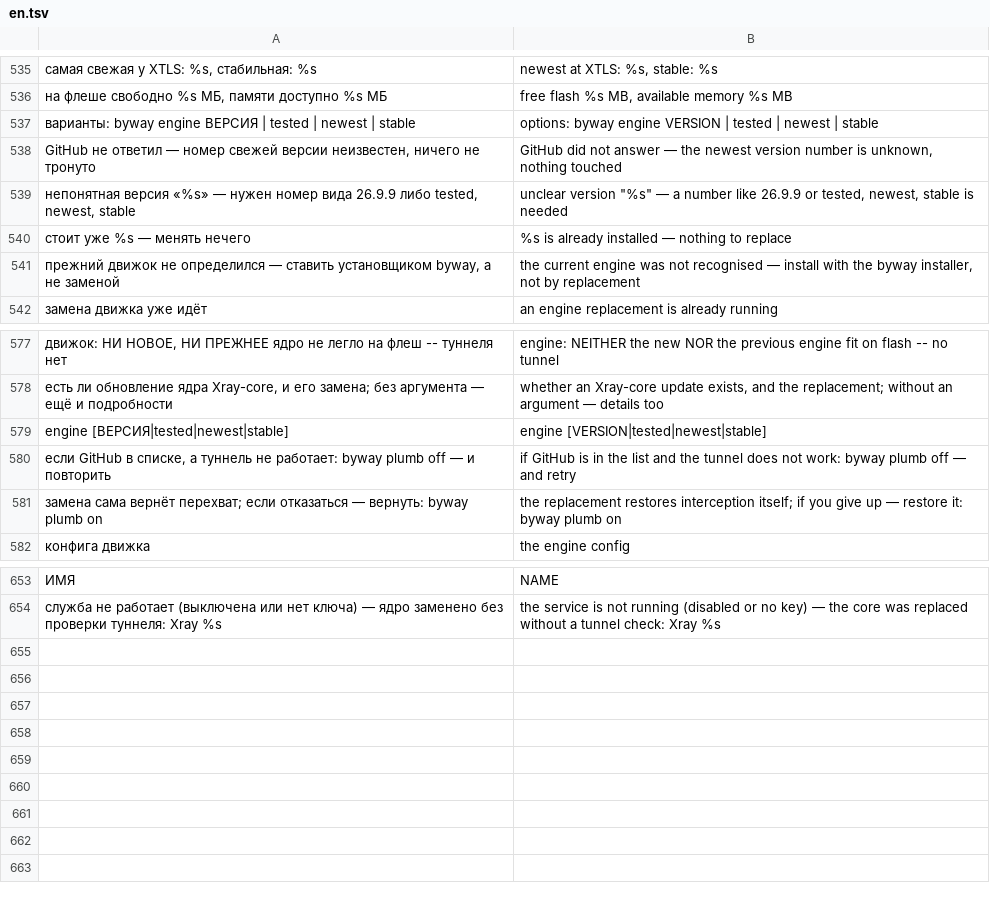
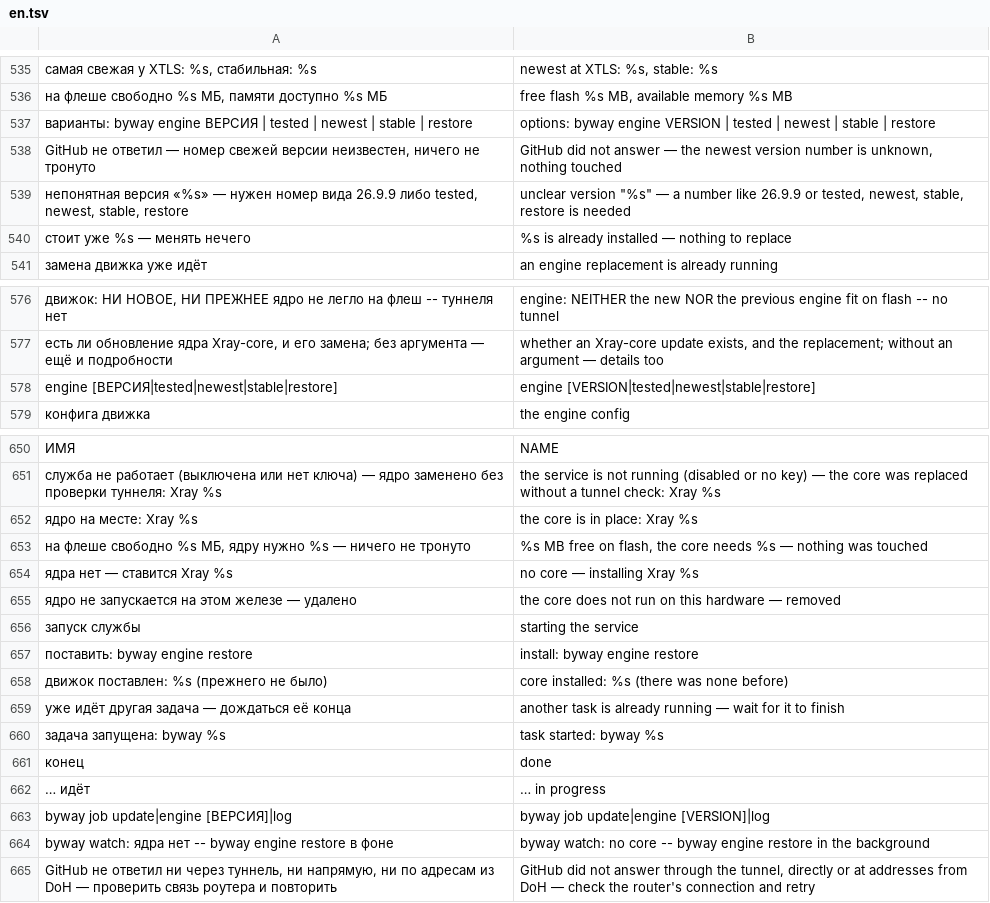
Before and after one commit to tomon-one/byway, a TSV file: lang/en.tsv, drawn as a sheet; only a part is shown, gaps mark what is left out; removed rows and columns are numbered as before the commit, all else as after; the diff names each change by its address in the sheet, - before the commit and + after, or states it on an @@ line.

Commit message:
Engine comes back by itself after a firmware upgrade; panel installs updates
After sysupgrade the service downloads the engine version it had (or the
tested one) and starts; the watchdog retries every 15 minutes. Manual:
byway engine restore. Downloads now fall back to GitHub addresses from DoH
when the tunnel is broken. The Maintenance tab installs byway updates and
the tested engine in the background with live progress, runs the
environment check and collects a report, and warns when the browser shows
a cached older panel. The service starts right after the network, so the
Block lock is in place earlier during boot.

```diff
--- a/lang/en.tsv
+++ b/lang/en.tsv
-A537: …| stable
+A537: …| stable | restore
-B537: …| stable
+B537: …| stable | restore
-A539: …tested, newest, stable
+A539: …tested, newest, stable, restore
-B539: …tested, newest, stable is needed
+B539: …tested, newest, stable, restore is needed
-row 541: прежний движок не определился — ставить установщиком byway, а не заменой | the current engine was not recognised — install with the byway installer, not by replacement
-A578: engine [ВЕРСИЯ|tested|newest|stable]
+A578: engine [ВЕРСИЯ|tested|newest|stable|restore]
-B578: engine [VERSION|tested|newest|stable]
+B578: engine [VERSION|tested|newest|stable|restore]
-row 580: если GitHub в списке, а туннель не работает: byway plumb off — и повторить | if GitHub is in the list and the tunnel does not work: byway plumb off — and retry
-row 581: замена сама вернёт перехват; если отказаться — вернуть: byway plumb on | the replacement restores interception itself; if you give up — restore it: byway plumb on
+row 652: ядро на месте: Xray %s | the core is in place: Xray %s
+row 653: на флеше свободно %s МБ, ядру нужно %s — ничего не тронуто | %s MB free on flash, the core needs %s — nothing was touched
+row 654: ядра нет — ставится Xray %s | no core — installing Xray %s
+row 655: ядро не запускается на этом железе — удалено | the core does not run on this hardware — removed
+row 656: запуск службы | starting the service
+row 657: поставить: byway engine restore | install: byway engine restore
+row 658: движок поставлен: %s (прежнего не было) | core installed: %s (there was none before)
+row 659: уже идёт другая задача — дождаться её конца | another task is already running — wait for it to finish
+row 660: задача запущена: byway %s | task started: byway %s
+row 661: конец | done
+row 662: … идёт | … in progress
+row 663: byway job update|engine [ВЕРСИЯ]|log | byway job update|engine [VERSION]|log
+row 664: byway watch: ядра нет -- byway engine restore в фоне | byway watch: no core -- byway engine restore in the background
+row 665: GitHub не ответил ни через туннель, ни напрямую, ни по адресам из DoH — проверить связь роутера и повторить | GitHub did not answer through the tunnel, directly or at addresses from DoH — check the router's connection and retry
```
Also changed, not shown: 15 other files.
